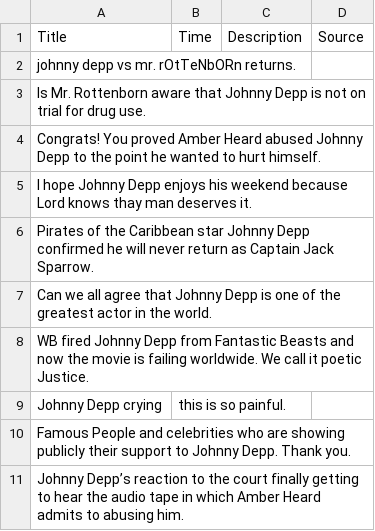
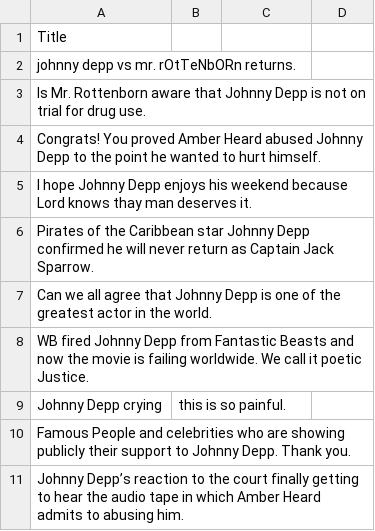
Before and after one commit to somethingjuicie/Austin-Animal, a CSV file: Sentiment.csv - Sentiment Analysis.csv, drawn as a sheet; the diff names each change by its address in the sheet, - before the commit and + after, or states it on an @@ line.

Commit message:
Add files via upload

```diff
--- a/Sentiment.csv - Sentiment Analysis.csv
+++ b/Sentiment.csv - Sentiment Analysis.csv
-B1: Time
+B1: (empty)
-C1: Description
+C1: (empty)
-D1: Source
+D1: (empty)
```
